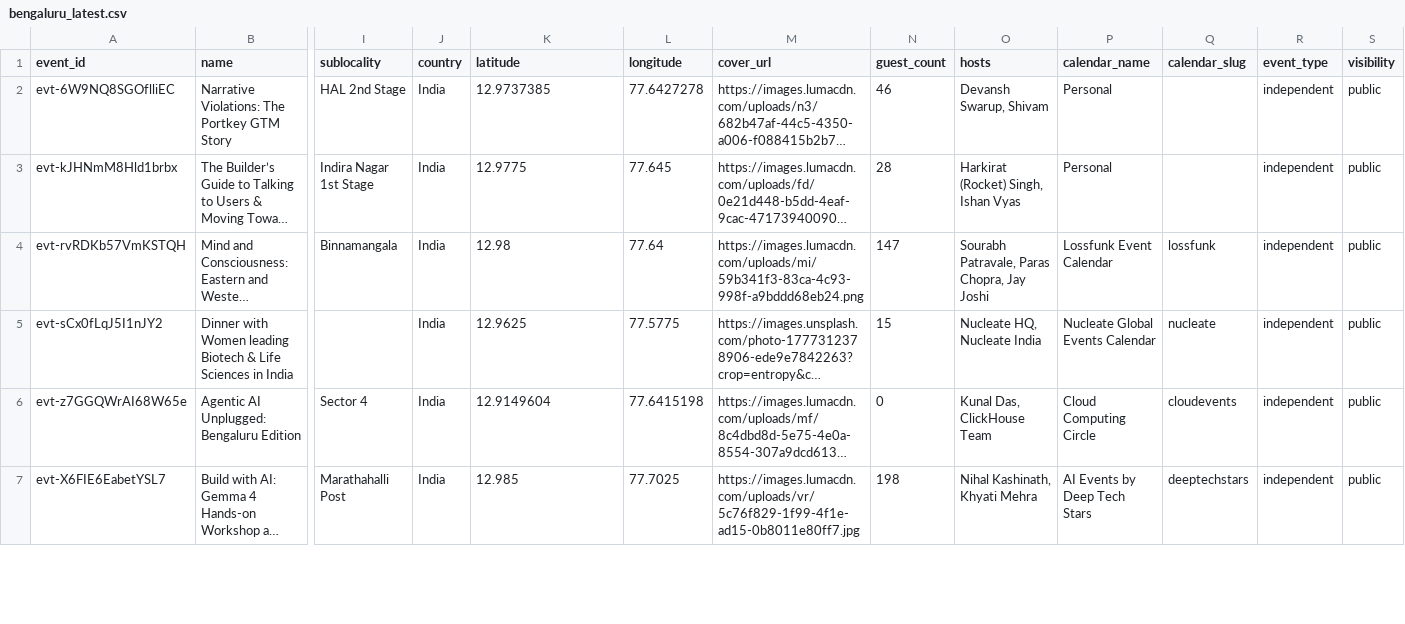
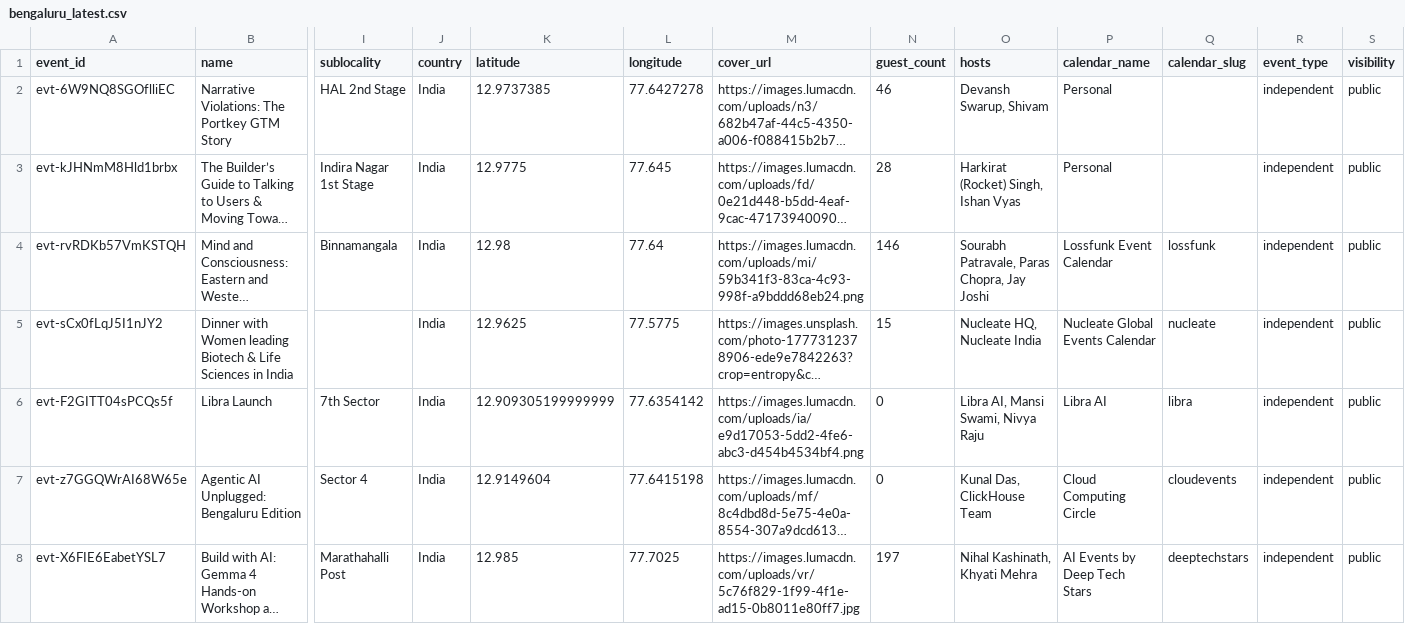
Before and after one commit to himanshusaleria/luma-explore, a CSV file: data/bengaluru_latest.csv, drawn as a sheet; only a part is shown, gaps mark what is left out; long unchanged cells end in …; addresses are those after the commit; rows hold the shown columns only; the diff covers the shown part only; the diff names each change by its address in the sheet, - before the commit and + after, or states it on an @@ line.

```diff
--- a/data/bengaluru_latest.csv
+++ b/data/bengaluru_latest.csv
-N4 (guest_count): 147
+N4 (guest_count): 146
+row 6: evt-F2GITT04sPCQs5f | Libra Launch | 7th Sector | India | 12.909305199999999 | 77.6354142 | https://images.lumacdn.com/uploads/ia/e9d17053-5dd2-4fe6-abc3-d454b4534bf4.png | 0 | Libra AI, Mansi Swami, Nivya Raju | Libra AI | libra | independent | public
-N8 (guest_count): 198
+N8 (guest_count): 197
```
Also changed, not shown: 2 added rows and 22 edited cells elsewhere in this file, data/boston_latest.csv, data/mumbai_latest.csv, 13 other files.
